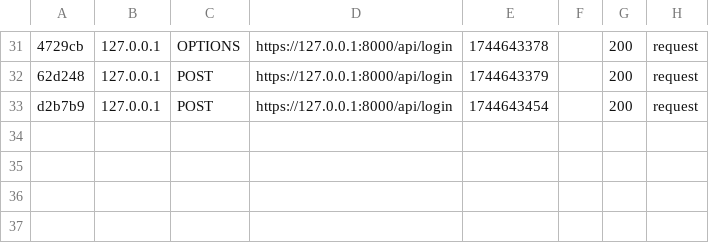
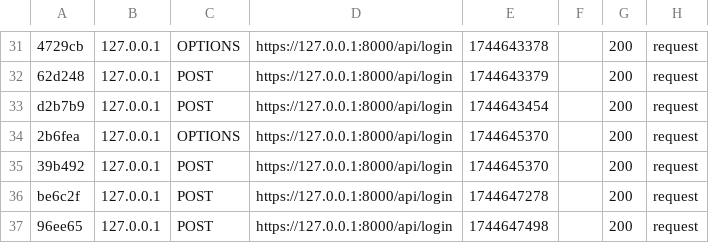
Before and after one commit to KKMYA/taskr, a CSV file: task-manager-back/var/cache/dev/profiler/index.csv, drawn as a sheet; only a part is shown, gaps mark what is left out; the diff names each change by its address in the sheet, - before the commit and + after, or states it on an @@ line.

Commit message:
header state / login redirect

```diff
--- a/task-manager-back/var/cache/dev/profiler/index.csv
+++ b/task-manager-back/var/cache/dev/profiler/index.csv
+row 34: 2b6fea | 127.0.0.1 | OPTIONS | https://127.0.0.1:8000/api/login | 1744645370 |  | 200 | request
+row 35: 39b492 | 127.0.0.1 | POST | https://127.0.0.1:8000/api/login | 1744645370 |  | 200 | request
+row 36: be6c2f | 127.0.0.1 | POST | https://127.0.0.1:8000/api/login | 1744647278 |  | 200 | request
+row 37: 96ee65 | 127.0.0.1 | POST | https://127.0.0.1:8000/api/login | 1744647498 |  | 200 | request
```
Also changed, not shown: 7 other files.
